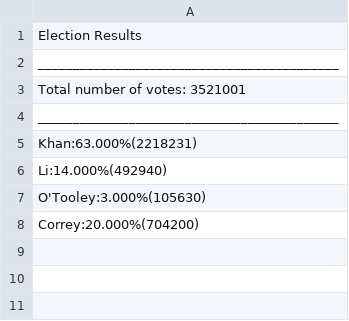
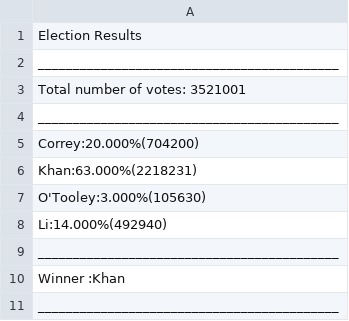
Before and after one commit to Madhavigudimella/python-challenge, a CSV file: PyPoll/Analysis/nelection_data.csv, drawn as a sheet.

Commit message:
changed to add winner

```diff
--- a/PyPoll/Analysis/nelection_data.csv
+++ b/PyPoll/Analysis/nelection_data.csv
@@ -4,5 +4,8 @@ Total number of votes: 3521001
 ___________________________________________
+Correy:20.000%(704200)
 Khan:63.000%(2218231)
+O'Tooley:3.000%(105630)
 Li:14.000%(492940)
-O'Tooley:3.000%(105630)
-Correy:20.000%(704200)
+___________________________________________
+Winner :Khan
+___________________________________________
```
Also changed, not shown: 2 other files.
